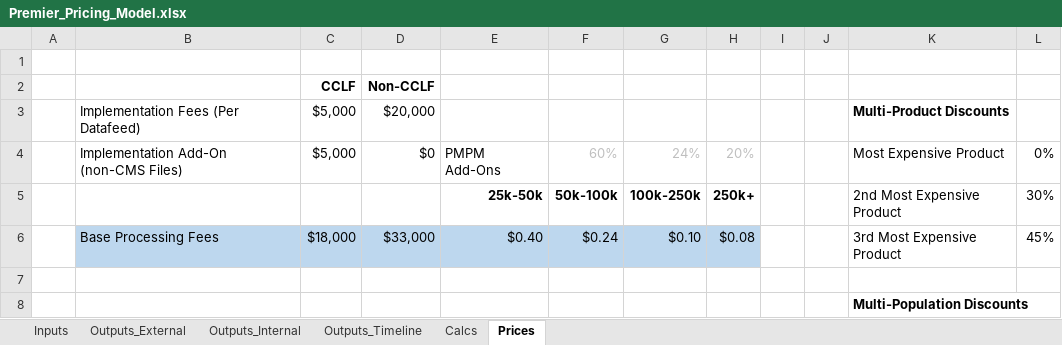
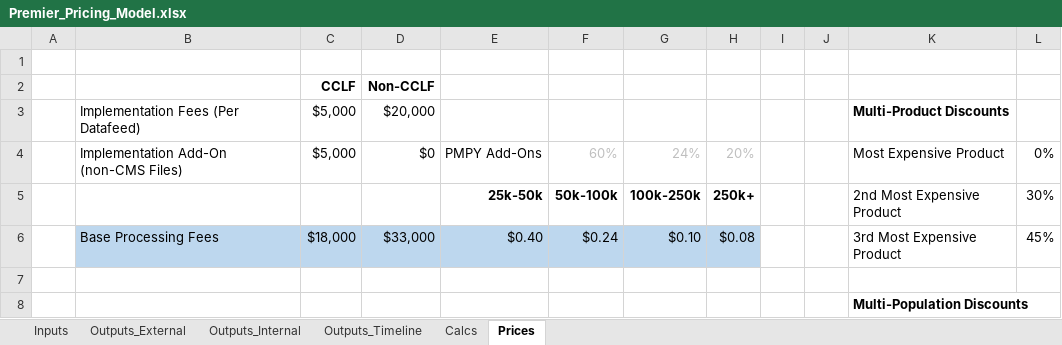
Before and after one commit to Milliman-PRM/client-and-project-documentation, an Excel workbook: 0273NYP - New York Premier/Premier_Pricing_Model.xlsx, sheet Prices, drawn as a sheet; only a part is shown; values as stored, in another font and other column widths than the file's, no borders; the diff names each change by its address in the sheet, - before the commit and + after, or states it on an @@ line.

Commit message:
Replace PMPM terminology with PMPY
Do this because that is how things are actually priced.

```diff
--- a/0273NYP - New York Premier/Premier_Pricing_Model.xlsx (sheet Prices)
+++ b/0273NYP - New York Premier/Premier_Pricing_Model.xlsx (sheet Prices)
-E4: PMPM Add-Ons
+E4: PMPY Add-Ons
```
Also changed, not shown: sheet Outputs_Internal.
